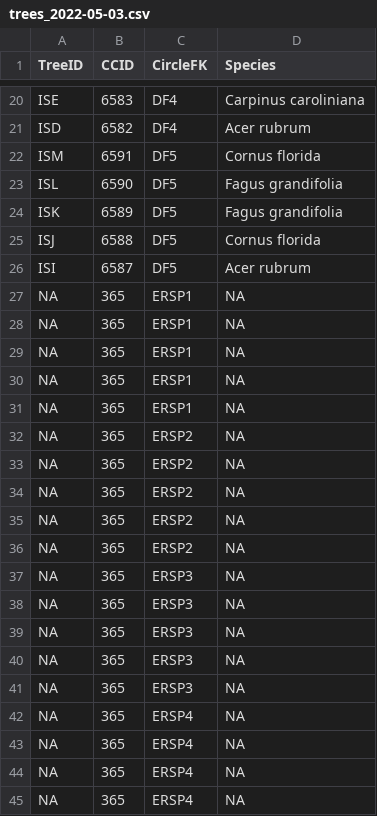
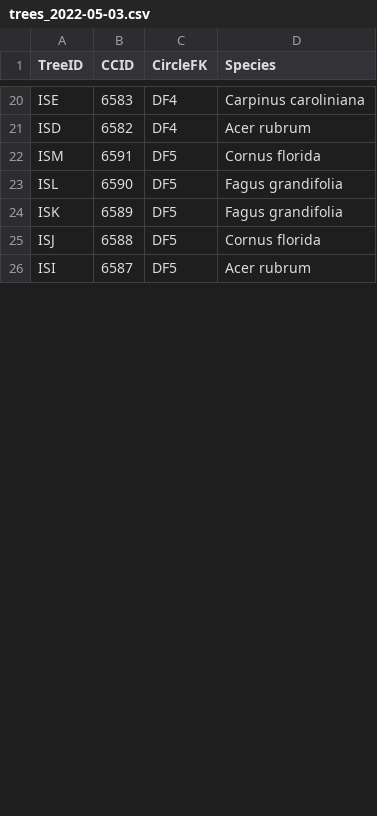
Before and after one commit to IREdwards27/arths-on-landscapes, a CSV file: data/trees_2022-05-03.csv, drawn as a sheet; only a part is shown, gaps mark what is left out; removed rows and columns are numbered as before the commit, all else as after; the diff covers the shown part only; the diff names each change by its address in the sheet, - before the commit and + after, or states it on an @@ line.

Commit message:
added ERSP tree codes

```diff
--- a/data/trees_2022-05-03.csv
+++ b/data/trees_2022-05-03.csv
-row 27: NA | 365 | ERSP1 | NA
-row 28: NA | 365 | ERSP1 | NA
-row 29: NA | 365 | ERSP1 | NA
-row 30: NA | 365 | ERSP1 | NA
-row 31: NA | 365 | ERSP1 | NA
-row 32: NA | 365 | ERSP2 | NA
-row 33: NA | 365 | ERSP2 | NA
-row 34: NA | 365 | ERSP2 | NA
-row 35: NA | 365 | ERSP2 | NA
-row 36: NA | 365 | ERSP2 | NA
-row 37: NA | 365 | ERSP3 | NA
-row 38: NA | 365 | ERSP3 | NA
-row 39: NA | 365 | ERSP3 | NA
-row 40: NA | 365 | ERSP3 | NA
-row 41: NA | 365 | ERSP3 | NA
-row 42: NA | 365 | ERSP4 | NA
-row 43: NA | 365 | ERSP4 | NA
-row 44: NA | 365 | ERSP4 | NA
-row 45: NA | 365 | ERSP4 | NA
```
Also changed, not shown: 25 added rows and 6 removed rows elsewhere in this file.
